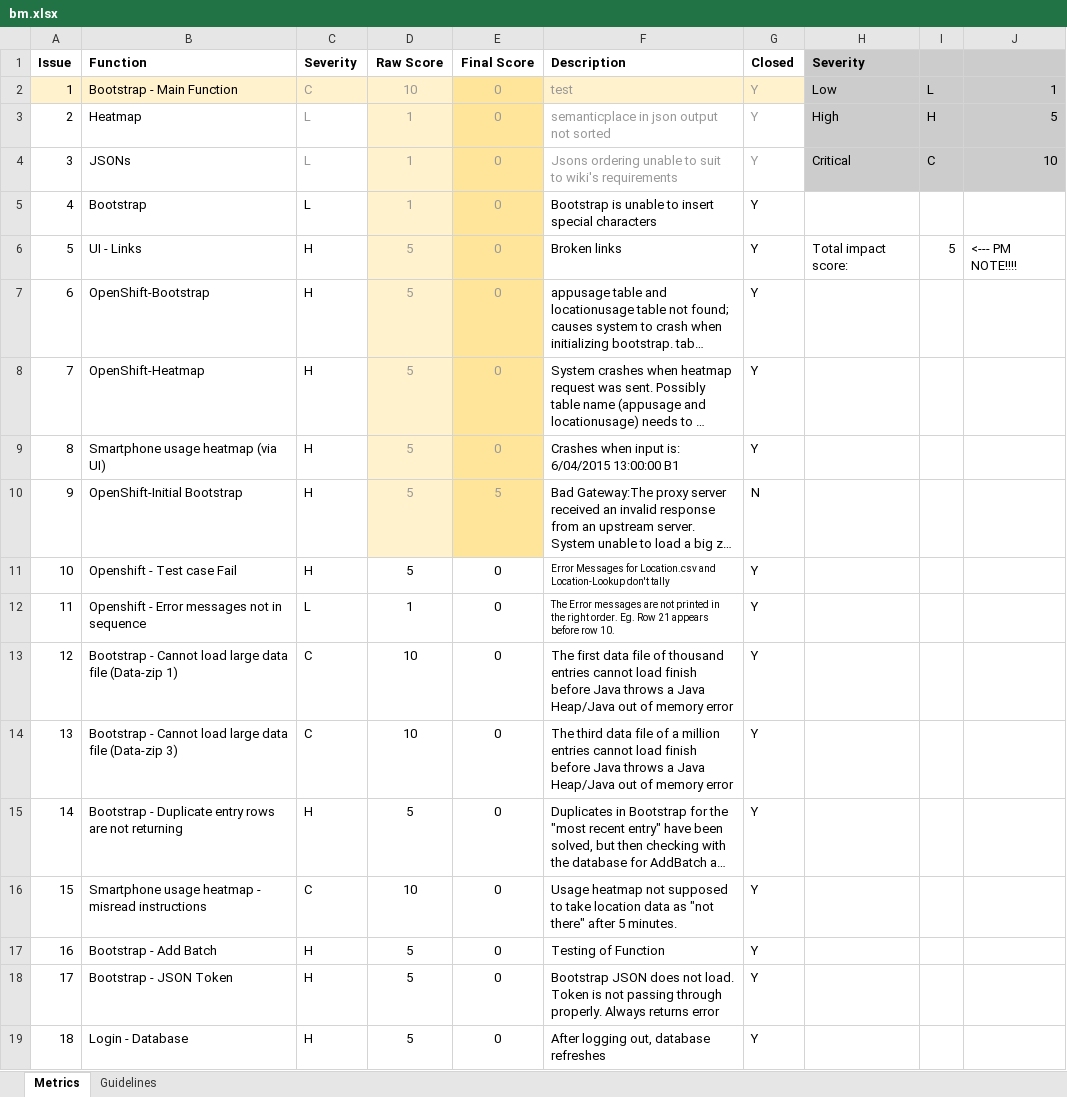
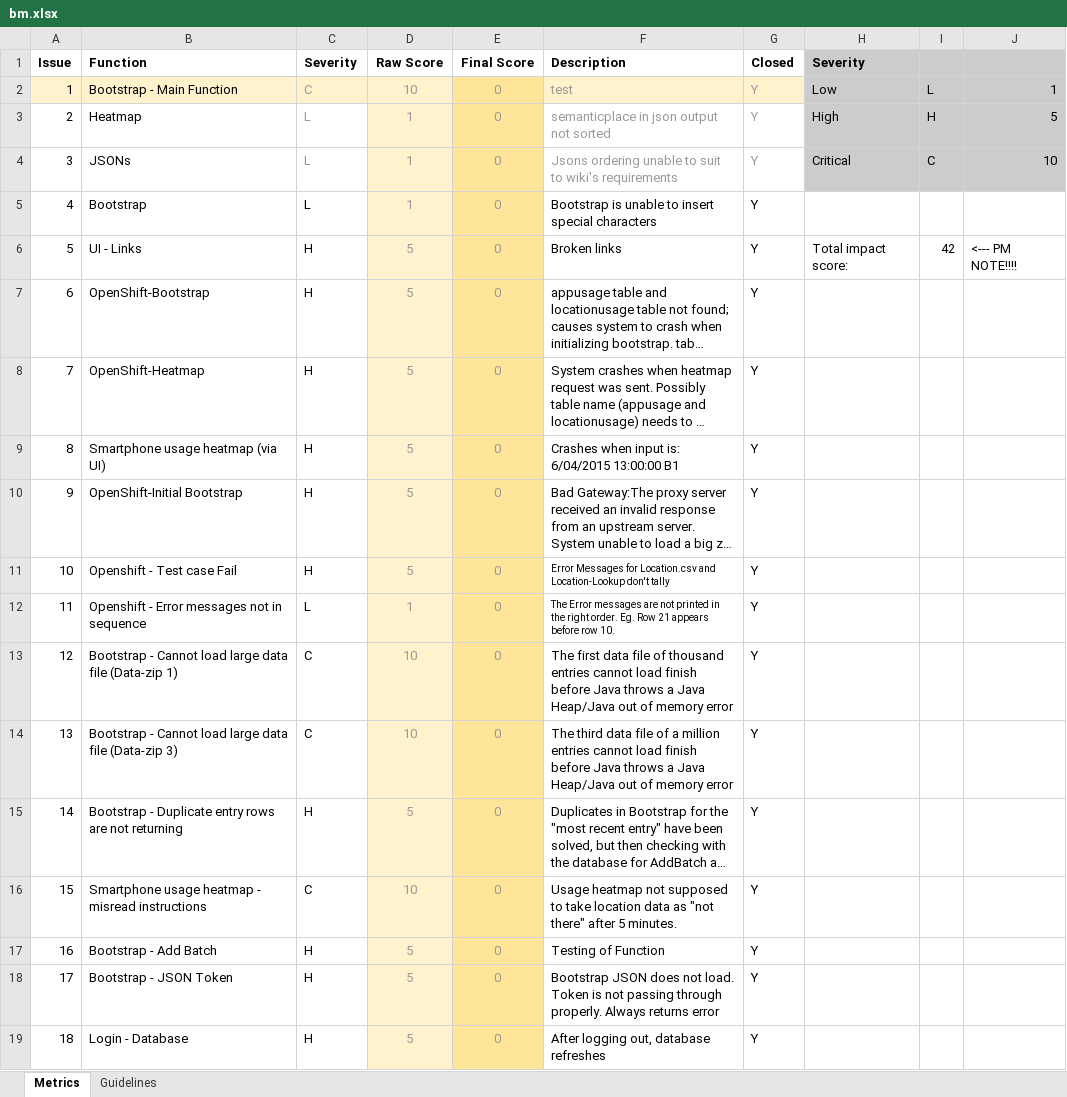
Before and after one commit to jerots/SMUAnalytics, an Excel workbook: metrics/bm.xlsx, sheet Metrics, drawn as a sheet; only a part is shown; long unchanged cells end in …; values as stored, in another font and other column widths than the file's, no borders; conditional formats not drawn; the diff covers the shown part only; the diff names each change by its address in the sheet, - before the commit and + after, or states it on an @@ line.

Commit message:
Updated bug metrics
for start of iteration 6

```diff
--- a/metrics/bm.xlsx (sheet Metrics)
+++ b/metrics/bm.xlsx (sheet Metrics)
-I6: 5
+I6: 42
-E10 (Final Score): 5
+E10 (Final Score): 0
-G10 (Closed): N
+G10 (Closed): Y
-D11:E19 text colour: black
+D11:E19 text colour: #999999
-D11:D19 fill: none
+D11:D19 fill: #FFF2CC
-E11:E19 fill: none
+E11:E19 fill: #FFE599
```
Also changed, not shown: 15 added rows, 5 edited cells and cell formats elsewhere in this sheet, formulas that keep their value.
